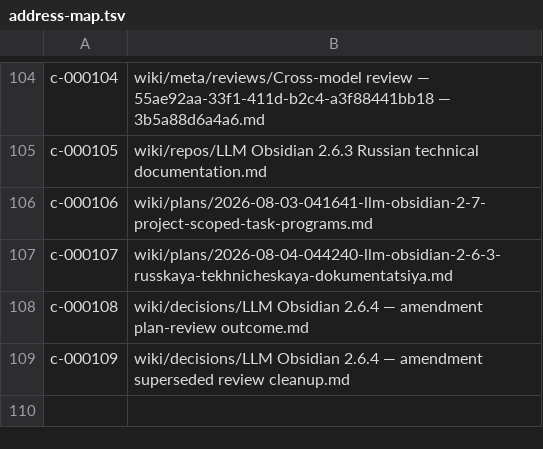
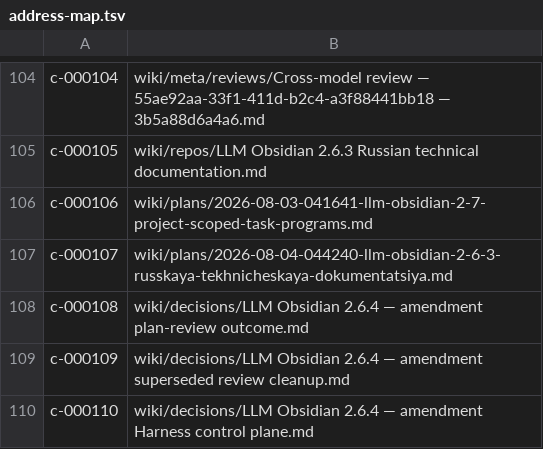
Before and after one commit to zerg-su/llm-obsidian, a TSV file: .vault-meta/address-map.tsv, drawn as a sheet; only a part is shown, gaps mark what is left out; the diff names each change by its address in the sheet, - before the commit and + after, or states it on an @@ line.

```diff
--- a/.vault-meta/address-map.tsv
+++ b/.vault-meta/address-map.tsv
+row 110: c-000110 | wiki/decisions/LLM Obsidian 2.6.4 — amendment Harness control plane.md
```
Also changed, not shown: 9 other files.
